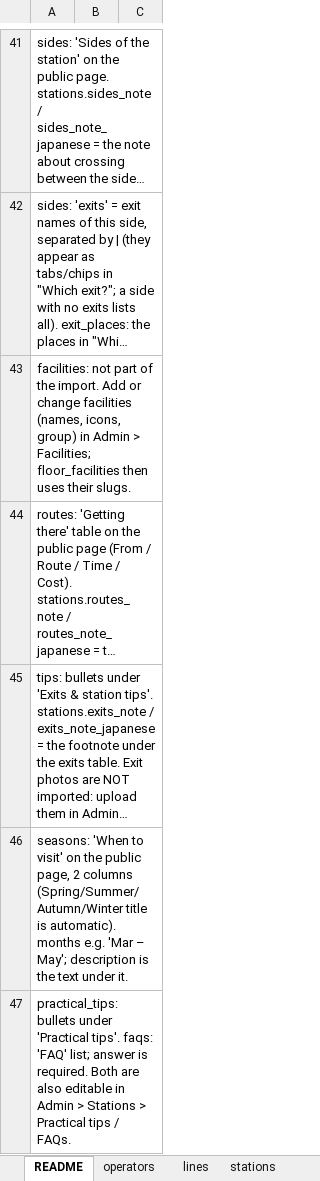
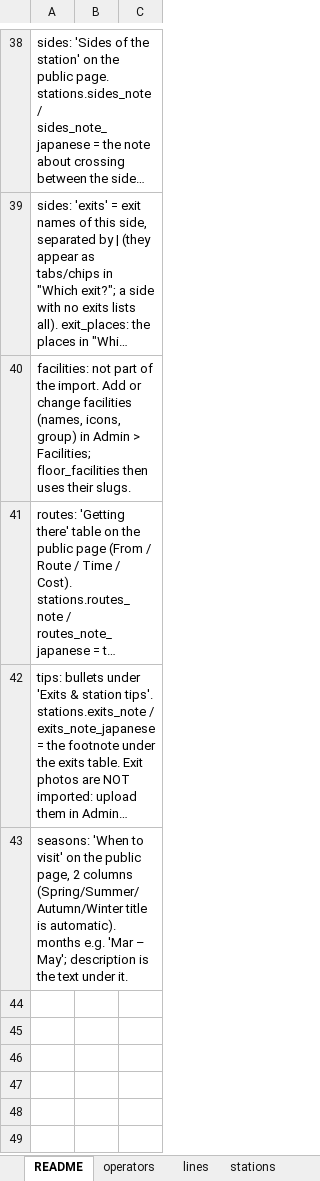
Before and after one commit to bikashgrg1995-04/tokyo-station-guide, an Excel workbook: public/templates/tokyo-guide-bulk-upload-template.xlsx, sheet README, drawn as a sheet; only a part is shown, gaps mark what is left out; long unchanged cells end in …; values as stored, in another font and other column widths than the file's, no borders; the diff covers the shown part only; the diff names each change by its address in the sheet, - before the commit and + after, or states it on an @@ line.

```diff
--- a/public/templates/tokyo-guide-bulk-upload-template.xlsx (sheet README)
+++ b/public/templates/tokyo-guide-bulk-upload-template.xlsx (sheet README)
-row 47: practical_tips: bullets under 'Practical tips'. faqs: 'FAQ' list; answer is required. Both are also editable in Admin > Stations > Practical tips / FAQs.
```
Also changed, not shown: 3 removed rows, 7 edited cells and cell formats elsewhere in this sheet, sheet top_picks, sheet station_top_picks, sheet station_hotels, sheet station_restaurants, sheet tips, sheet floor_facilities, other sheet tabs, 19 other files.
